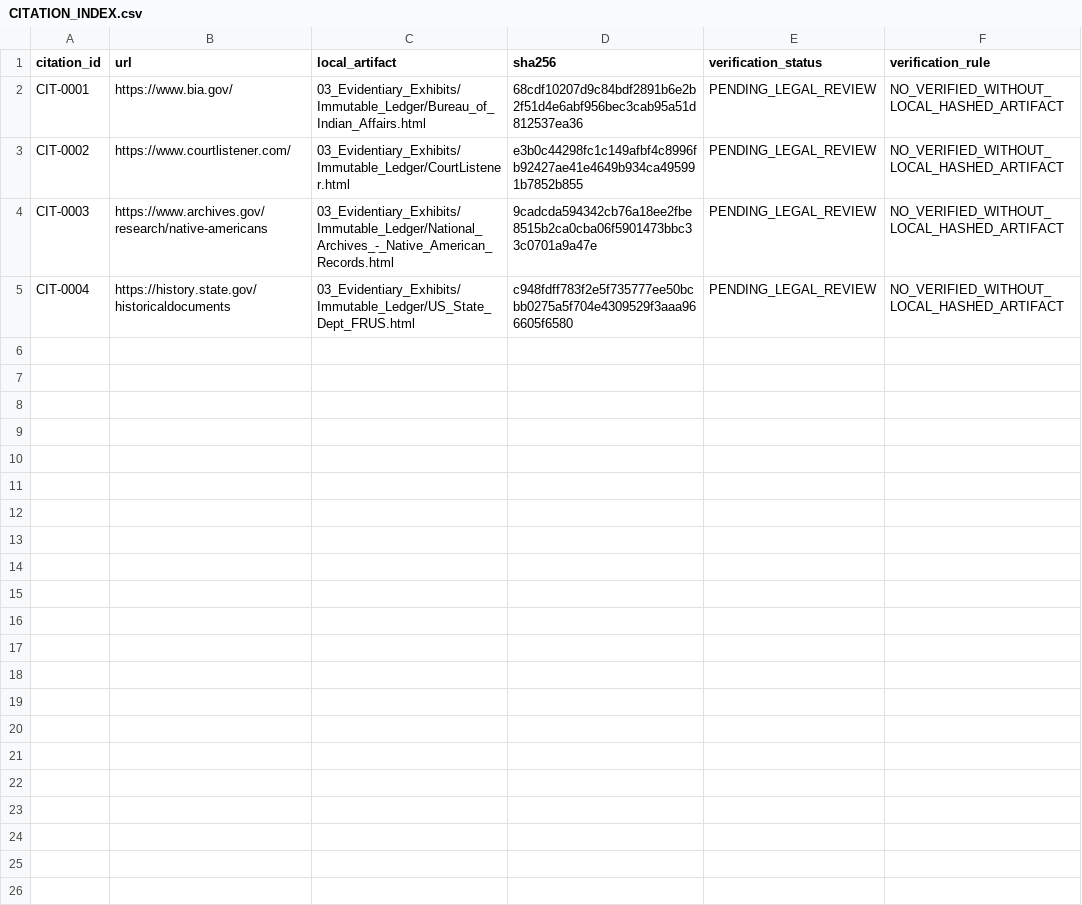
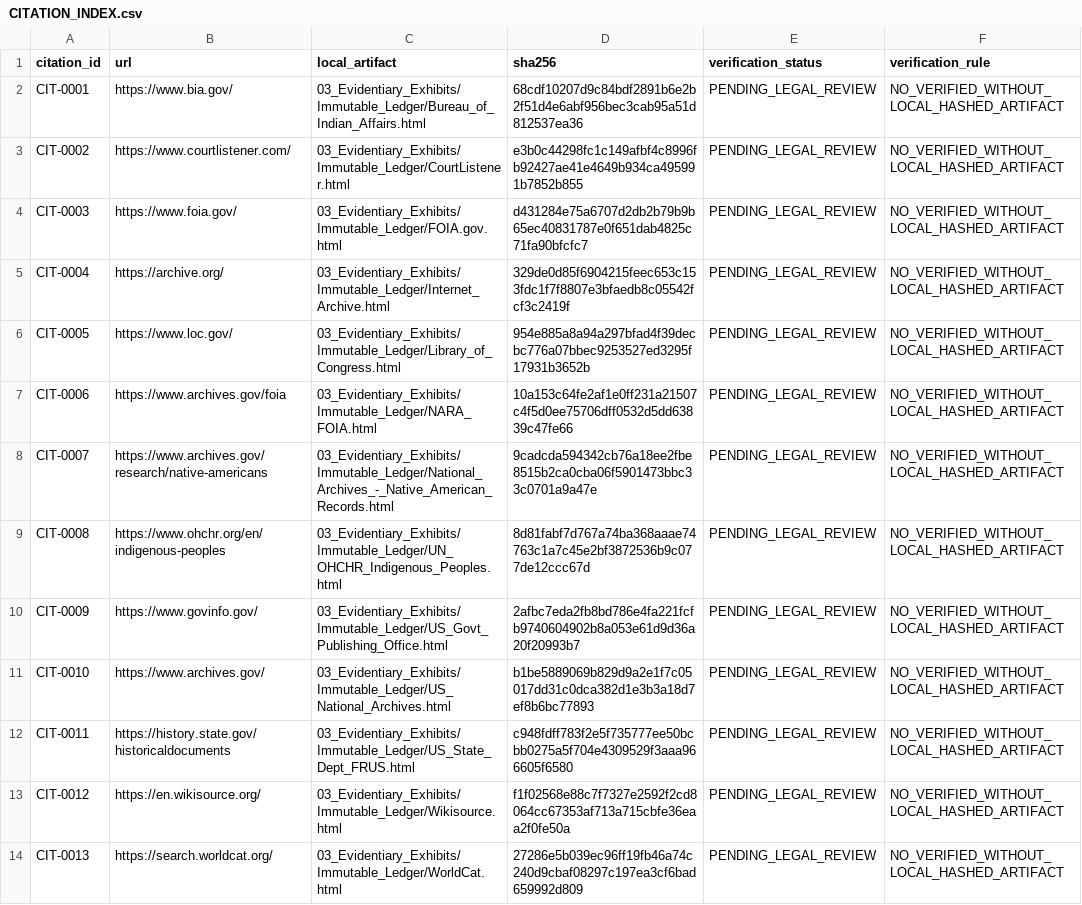
Before and after one commit to GlobalRestitutionAlliance/turtle-island-us-ak-native-village-of-brevig-mission-master-litigation, a CSV file: 03_Evidentiary_Exhibits/CITATION_INDEX.csv, drawn as a sheet.

Commit message:
Batch 2b: harvest expanded sources, citations, manifests

```diff
--- a/03_Evidentiary_Exhibits/CITATION_INDEX.csv
+++ b/03_Evidentiary_Exhibits/CITATION_INDEX.csv
@@ -3,3 +3,12 @@ CIT-0001,https://www.bia.gov/,03_Evidentiary_Exhibits/Immutable_Ledger/Bureau_of
 CIT-0002,https://www.courtlistener.com/,03_Evidentiary_Exhibits/Immutable_Ledger/CourtListener.html,e3b0c44298fc1c149afbf4c8996fb92427ae41e4649b934ca495991b7852b855,PENDING_LEGAL_REVIEW,NO_VERIFIED_WITHOUT_LOCAL_HASHED_ARTIFACT
-CIT-0003,https://www.archives.gov/research/native-americans,03_Evidentiary_Exhibits/Immutable_Ledger/National_Archives_-_Native_American_Records.html,9cadcda594342cb76a18ee2fbe8515b2ca0cba06f5901473bbc33c0701a9a47e,PENDING_LEGAL_REVIEW,NO_VERIFIED_WITHOUT_LOCAL_HASHED_ARTIFACT
-CIT-0004,https://history.state.gov/historicaldocuments,03_Evidentiary_Exhibits/Immutable_Ledger/US_State_Dept_FRUS.html,c948fdff783f2e5f735777ee50bcbb0275a5f704e4309529f3aaa966605f6580,PENDING_LEGAL_REVIEW,NO_VERIFIED_WITHOUT_LOCAL_HASHED_ARTIFACT
+CIT-0003,https://www.foia.gov/,03_Evidentiary_Exhibits/Immutable_Ledger/FOIA.gov.html,d431284e75a6707d2db2b79b9b65ec40831787e0f651dab4825c71fa90bfcfc7,PENDING_LEGAL_REVIEW,NO_VERIFIED_WITHOUT_LOCAL_HASHED_ARTIFACT
+CIT-0004,https://archive.org/,03_Evidentiary_Exhibits/Immutable_Ledger/Internet_Archive.html,329de0d85f6904215feec653c153fdc1f7f8807e3bfaedb8c05542fcf3c2419f,PENDING_LEGAL_REVIEW,NO_VERIFIED_WITHOUT_LOCAL_HASHED_ARTIFACT
+CIT-0005,https://www.loc.gov/,03_Evidentiary_Exhibits/Immutable_Ledger/Library_of_Congress.html,954e885a8a94a297bfad4f39decbc776a07bbec9253527ed3295f17931b3652b,PENDING_LEGAL_REVIEW,NO_VERIFIED_WITHOUT_LOCAL_HASHED_ARTIFACT
+CIT-0006,https://www.archives.gov/foia,03_Evidentiary_Exhibits/Immutable_Ledger/NARA_FOIA.html,10a153c64fe2af1e0ff231a21507c4f5d0ee75706dff0532d5dd63839c47fe66,PENDING_LEGAL_REVIEW,NO_VERIFIED_WITHOUT_LOCAL_HASHED_ARTIFACT
+CIT-0007,https://www.archives.gov/research/native-americans,03_Evidentiary_Exhibits/Immutable_Ledger/National_Archives_-_Native_American_Records.html,9cadcda594342cb76a18ee2fbe8515b2ca0cba06f5901473bbc33c0701a9a47e,PENDING_LEGAL_REVIEW,NO_VERIFIED_WITHOUT_LOCAL_HASHED_ARTIFACT
+CIT-0008,https://www.ohchr.org/en/indigenous-peoples,03_Evidentiary_Exhibits/Immutable_Ledger/UN_OHCHR_Indigenous_Peoples.html,8d81fabf7d767a74ba368aaae74763c1a7c45e2bf3872536b9c077de12ccc67d,PENDING_LEGAL_REVIEW,NO_VERIFIED_WITHOUT_LOCAL_HASHED_ARTIFACT
+CIT-0009,https://www.govinfo.gov/,03_Evidentiary_Exhibits/Immutable_Ledger/US_Govt_Publishing_Office.html,2afbc7eda2fb8bd786e4fa221fcfb9740604902b8a053e61d9d36a20f20993b7,PENDING_LEGAL_REVIEW,NO_VERIFIED_WITHOUT_LOCAL_HASHED_ARTIFACT
+CIT-0010,https://www.archives.gov/,03_Evidentiary_Exhibits/Immutable_Ledger/US_National_Archives.html,b1be5889069b829d9a2e1f7c05017dd31c0dca382d1e3b3a18d7ef8b6bc77893,PENDING_LEGAL_REVIEW,NO_VERIFIED_WITHOUT_LOCAL_HASHED_ARTIFACT
+CIT-0011,https://history.state.gov/historicaldocuments,03_Evidentiary_Exhibits/Immutable_Ledger/US_State_Dept_FRUS.html,c948fdff783f2e5f735777ee50bcbb0275a5f704e4309529f3aaa966605f6580,PENDING_LEGAL_REVIEW,NO_VERIFIED_WITHOUT_LOCAL_HASHED_ARTIFACT
+CIT-0012,https://en.wikisource.org/,03_Evidentiary_Exhibits/Immutable_Ledger/Wikisource.html,f1f02568e88c7f7327e2592f2cd8064cc67353af713a715cbfe36eaa2f0fe50a,PENDING_LEGAL_REVIEW,NO_VERIFIED_WITHOUT_LOCAL_HASHED_ARTIFACT
+CIT-0013,https://search.worldcat.org/,03_Evidentiary_Exhibits/Immutable_Ledger/WorldCat.html,27286e5b039ec96ff19fb46a74c240d9cbaf08297c197ea3cf6bad659992d809,PENDING_LEGAL_REVIEW,NO_VERIFIED_WITHOUT_LOCAL_HASHED_ARTIFACT
```
Also changed, not shown: 34 other files.
